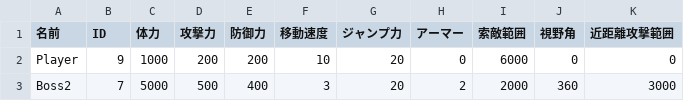
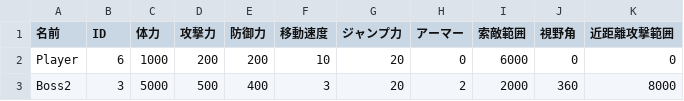
Before and after one commit to lovecap7/NierGame, a CSV file: Project/Data/CSV/Stage2/CharaStatusData.csv, drawn as a sheet.

```diff
--- a/Project/Data/CSV/Stage2/CharaStatusData.csv
+++ b/Project/Data/CSV/Stage2/CharaStatusData.csv
@@ -1,3 +1,3 @@
 名前,ID,体力,攻撃力,防御力,移動速度,ジャンプ力,アーマー,索敵範囲,視野角,近距離攻撃範囲
-Player,9,1000,200,200,10,20,0,6000,0,0
-Boss2,7,5000,500,400,3,20,2,2000,360,3000
+Player,6,1000,200,200,10,20,0,6000,0,0
+Boss2,3,5000,500,400,3,20,2,2000,360,8000
```
Also changed, not shown: Project/Data/CSV/Stage2/BattleArea.csv, Project/Data/CSV/Stage2/CharacterData.csv, 7 other files.
